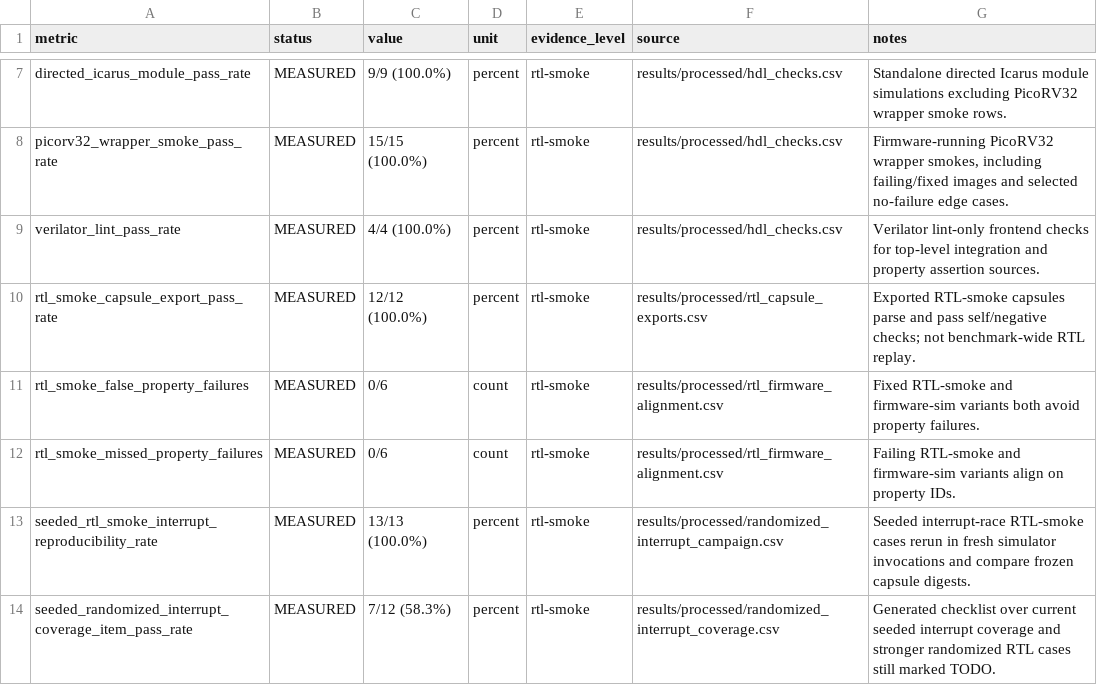
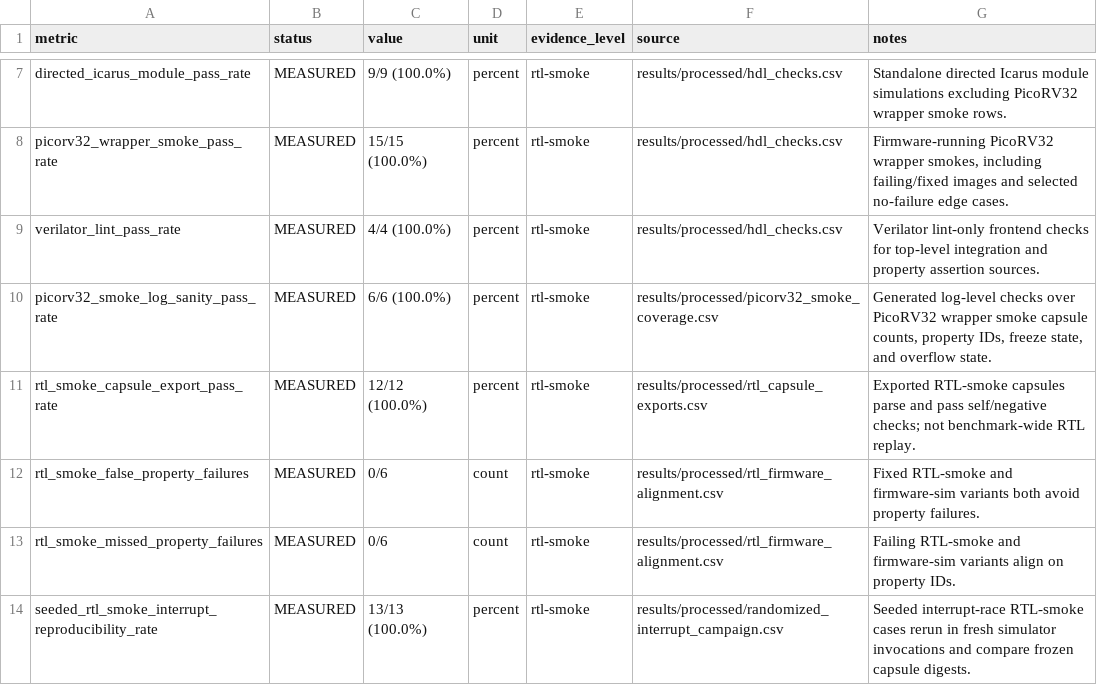
Before and after one commit to Tylerlee102/ASP-DAC, a CSV file: results/processed/evaluation_metrics.csv, drawn as a sheet; only a part is shown, gaps mark what is left out; the shorter side is filled out with more unchanged rows.

```diff
--- a/results/processed/evaluation_metrics.csv
+++ b/results/processed/evaluation_metrics.csv
@@ -9,2 +9,3 @@ picorv32_wrapper_smoke_pass_rate,MEASURED,15/15 (100.0%),percent,rtl-smoke,resul
 verilator_lint_pass_rate,MEASURED,4/4 (100.0%),percent,rtl-smoke,results/processed/hdl_checks.csv,Verilator lint-only frontend checks for top-level integration and property assertion sources.
+picorv32_smoke_log_sanity_pass_rate,MEASURED,6/6 (100.0%),percent,rtl-smoke,results/processed/picorv32_smoke_coverage.csv,"Generated log-level checks over PicoRV32 wrapper smoke capsule counts, property IDs, freeze state, and overflow state."
 rtl_smoke_capsule_export_pass_rate,MEASURED,12/12 (100.0%),percent,rtl-smoke,results/processed/rtl_capsule_exports.csv,Exported RTL-smoke capsules parse and pass self/negative checks; not benchmark-wide RTL replay.
```
Also changed, not shown: results/processed/artifact_manifest.csv, results/processed/claim_audit.csv, 17 other files.
